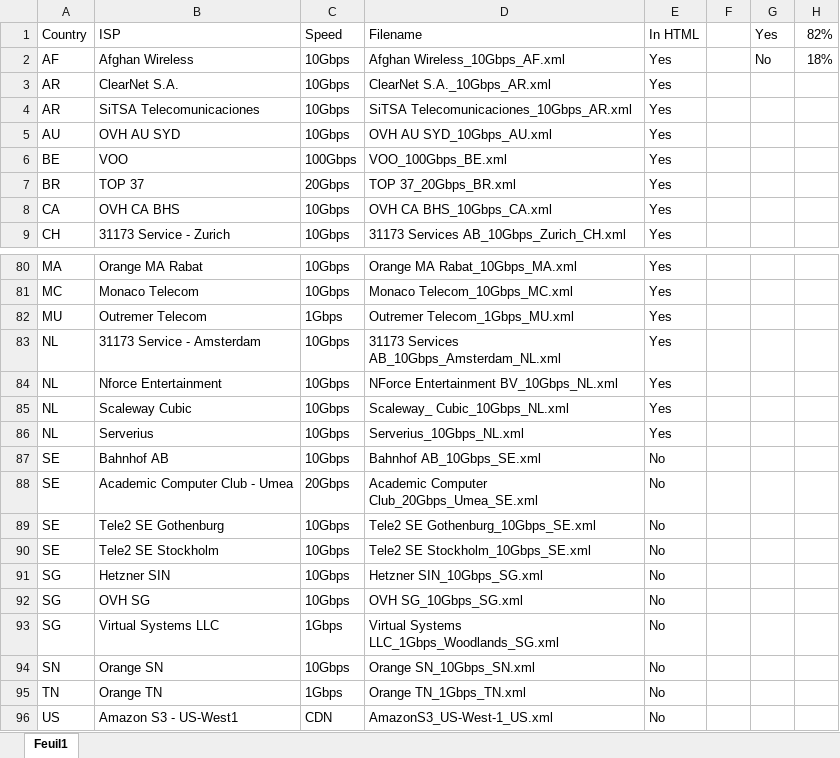
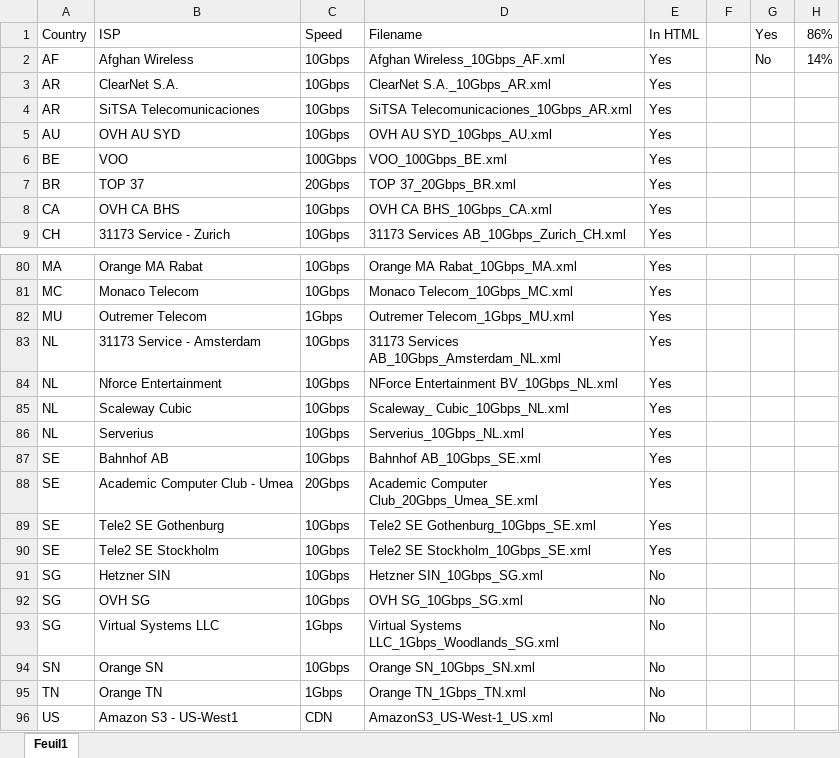
Before and after one commit to francisuk1989/script-nsg, an Excel workbook: httpget/List File.xlsx, sheet Feuil1, drawn as a sheet; only a part is shown, gaps mark what is left out; values as stored, in another font and other column widths than the file's, no borders; charts and pictures and conditional formats not drawn; the diff names each change by its address in the sheet, - before the commit and + after, or states it on an @@ line.

```diff
--- a/httpget/List File.xlsx (sheet Feuil1)
+++ b/httpget/List File.xlsx (sheet Feuil1)
-H1: 82%
+H1: 86%
-H2: 18%
+H2: 14%
-E87:E90: No
+E87:E90: Yes
```
Also changed, not shown: charts or pictures, 4 other files.
